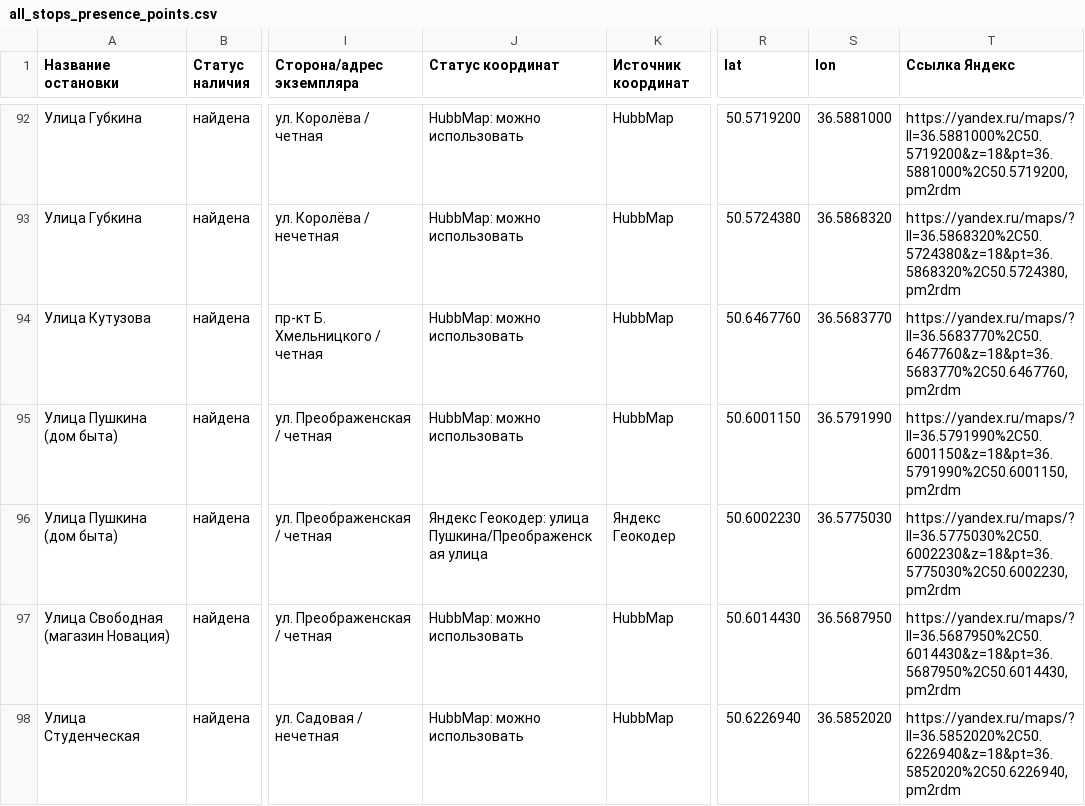
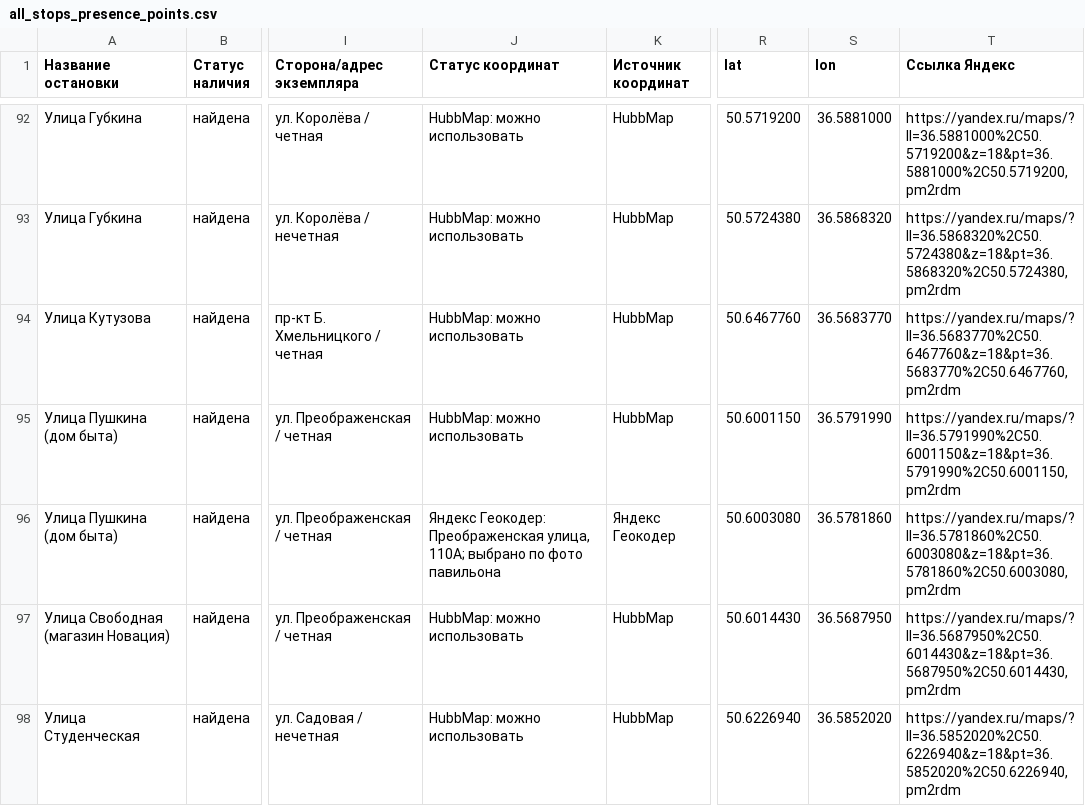
Before and after one commit to Enter3073/missing-stops-map, a CSV file: all_stops_presence_points.csv, drawn as a sheet; only a part is shown, gaps mark what is left out; the diff names each change by its address in the sheet, - before the commit and + after, or states it on an @@ line.

Commit message:
Move stop 89-2 to Preobrazhenskaya 110A candidate

```diff
--- a/all_stops_presence_points.csv
+++ b/all_stops_presence_points.csv
-J96 (Статус координат): Яндекс Геокодер: улица Пушкина/Преображенская улица
+J96 (Статус координат): Яндекс Геокодер: Преображенская улица, 110А; выбрано по фото павильона
-R96 (lat): 50.6002230
+R96 (lat): 50.6003080
-S96 (lon): 36.5775030
+S96 (lon): 36.5781860
-T96 (Ссылка Яндекс): https://yandex.ru/maps/?ll=36.5775030%2C50.6002230&z=18&pt=36.5775030%2C50.6002230,pm2rdm
+T96 (Ссылка Яндекс): https://yandex.ru/maps/?ll=36.5781860%2C50.6003080&z=18&pt=36.5781860%2C50.6003080,pm2rdm
```
